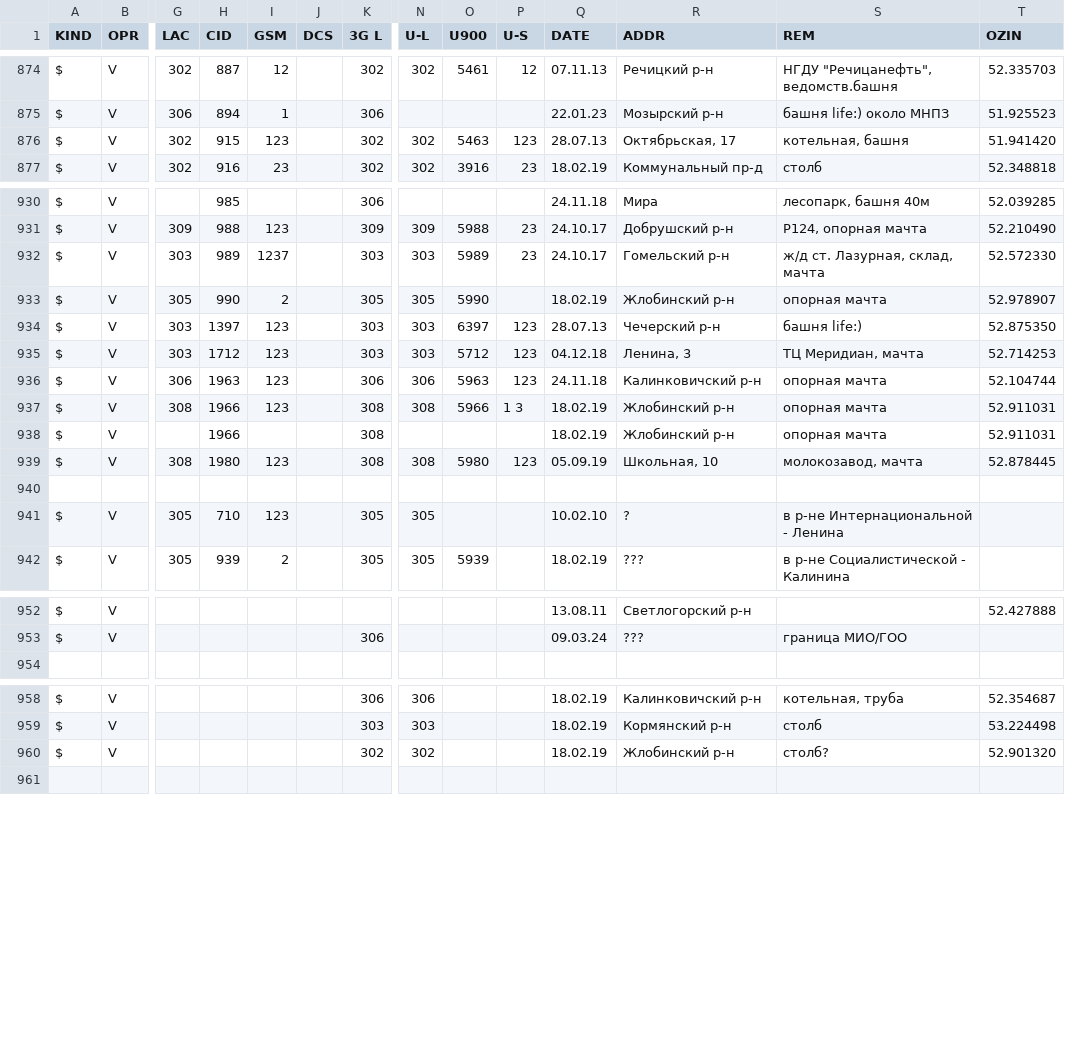
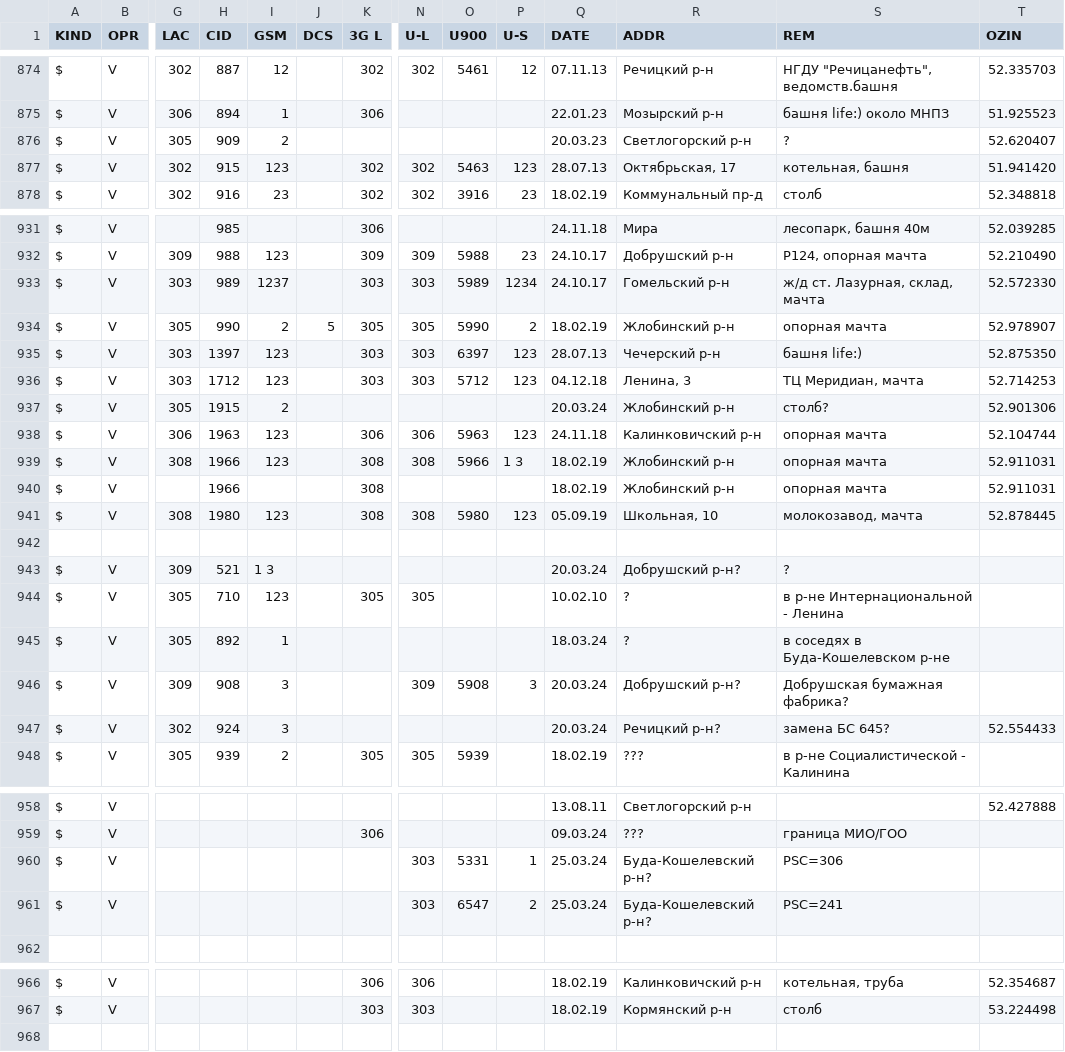
Before and after one commit to BYCellDatabase/csv, a CSV file: Velcom/Gomel.csv, drawn as a sheet; only a part is shown, gaps mark what is left out; removed rows and columns are numbered as before the commit, all else as after; rows hold the shown columns only; the diff covers the shown part only; the diff names each change by its address in the sheet, - before the commit and + after, or states it on an @@ line.

Commit message:
24 files | M MTS/Brest.csv, M MTS/Gomel.csv, M MTS/Grodno.csv, M MTS/Minsk.csv, M MTS/Mio.csv, M MTS/Mogilev.csv, M MTS/Vitebsk.csv, M Velcom/Gomel.csv, M Velcom/Grodno.csv, M Velcom/Minsk.csv, M Velcom/Mio.csv, M Velcom/Mogilev.csv, M Velcom/Vitebsk.csv, M beCloud/Gomel.csv, M beCloud/Grodno.csv, M beCloud/Minsk.csv, M beCloud/Mio.csv, M beCloud/Mogilev.csv, M beCloud/Vitebsk.csv, M life/Gomel.csv, M life/Grodno.csv, M life/Minsk.csv, M life/Mio.csv, M life/Mogilev.csv

```diff
--- a/Velcom/Gomel.csv
+++ b/Velcom/Gomel.csv
+row 876: $ | V | 305 | 909 | 2 |  |  |  |  |  | 20.03.23 | Светлогорский р-н | ? | 52.620407
-P933 (U-S): 23
+P933 (U-S): 1234
-J934 (DCS): (empty)
+J934 (DCS): 5
-P934 (U-S): (empty)
+P934 (U-S): 2
+row 937: $ | V | 305 | 1915 | 2 |  |  |  |  |  | 20.03.24 | Жлобинский р-н | столб? | 52.901306
+row 943: $ | V | 309 | 521 | 1 3 |  |  |  |  |  | 20.03.24 | Добрушский р-н? | ?
+row 945: $ | V | 305 | 892 | 1 |  |  |  |  |  | 18.03.24 | ? | в соседях в Буда-Кошелевском р-не
+row 946: $ | V | 309 | 908 | 3 |  |  | 309 | 5908 | 3 | 20.03.24 | Добрушский р-н? | Добрушская бумажная фабрика?
+row 947: $ | V | 302 | 924 | 3 |  |  |  |  |  | 20.03.24 | Речицкий р-н? | замена БС 645? | 52.554433
+row 960: $ | V |  |  |  |  |  | 303 | 5331 | 1 | 25.03.24 | Буда-Кошелевский р-н? | PSC=306
+row 961: $ | V |  |  |  |  |  | 303 | 6547 | 2 | 25.03.24 | Буда-Кошелевский р-н? | PSC=241
-row 960: $ | V |  |  |  |  | 302 | 302 |  |  | 18.02.19 | Жлобинский р-н | столб? | 52.901320
```
Also changed, not shown: 48 edited cells elsewhere in this file, MTS/Mio.csv, beCloud/Grodno.csv, 21 other files.
